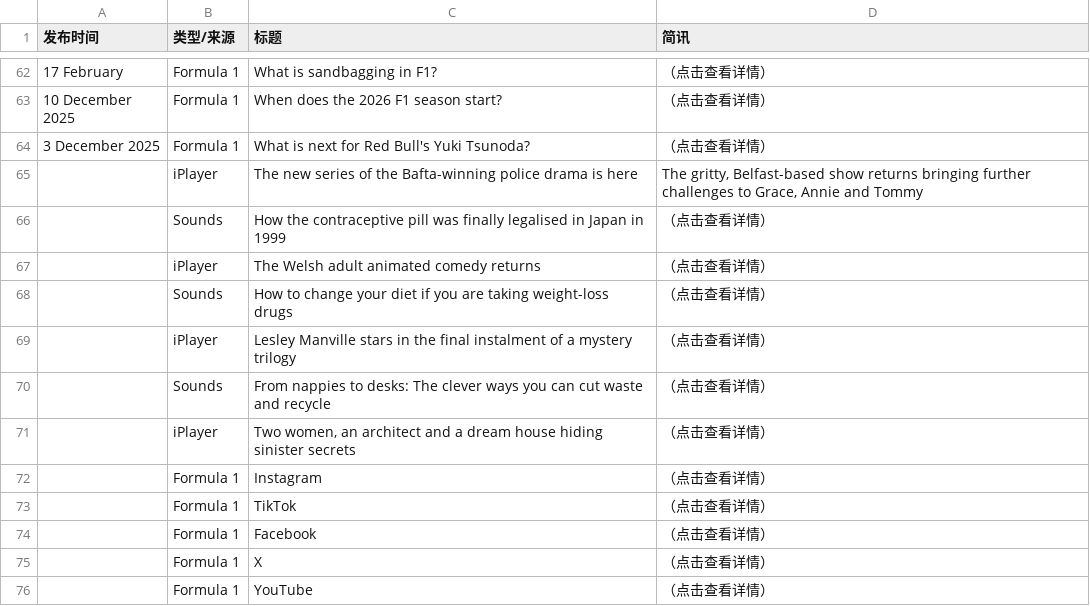
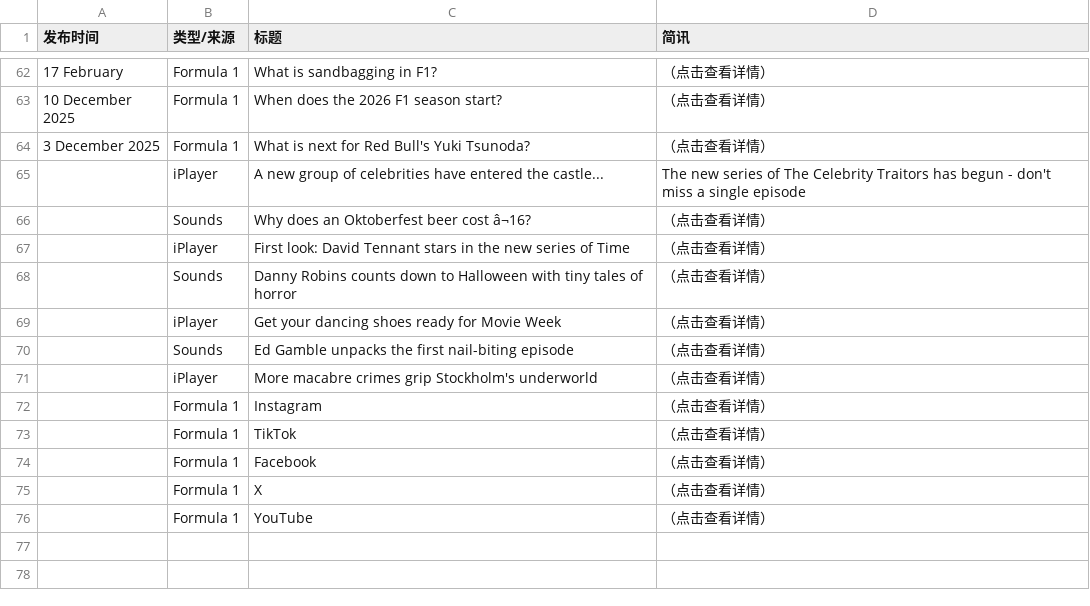
Before and after one commit to 202704948-design/bbc-f1-scraper, a CSV file: f1_news_perfect.csv, drawn as a sheet; only a part is shown, gaps mark what is left out; the diff covers the shown part only; the diff names each change by its address in the sheet, - before the commit and + after, or states it on an @@ line.

```diff
--- a/f1_news_perfect.csv
+++ b/f1_news_perfect.csv
-C65 (标题): The new series of the Bafta-winning police drama is here
+C65 (标题): A new group of celebrities have entered the castle...
-D65 (简讯): The gritty, Belfast-based show returns bringing further challenges to Grace, Annie and Tommy
+D65 (简讯): The new series of The Celebrity Traitors has begun - don't miss a single episode
-C66 (标题): How the contraceptive pill was finally legalised in Japan in 1999
+C66 (标题): Why does an Oktoberfest beer cost â¬16?
-C67 (标题): The Welsh adult animated comedy returns
+C67 (标题): First look: David Tennant stars in the new series of Time
-C68 (标题): How to change your diet if you are taking weight-loss drugs
+C68 (标题): Danny Robins counts down to Halloween with tiny tales of horror
-C69 (标题): Lesley Manville stars in the final instalment of a mystery trilogy
+C69 (标题): Get your dancing shoes ready for Movie Week
-C70 (标题): From nappies to desks: The clever ways you can cut waste and recycle
+C70 (标题): Ed Gamble unpacks the first nail-biting episode
-C71 (标题): Two women, an architect and a dream house hiding sinister secrets
+C71 (标题): More macabre crimes grip Stockholm's underworld
```
Also changed, not shown: 3 added rows, 3 removed rows and 20 edited cells elsewhere in this file.
